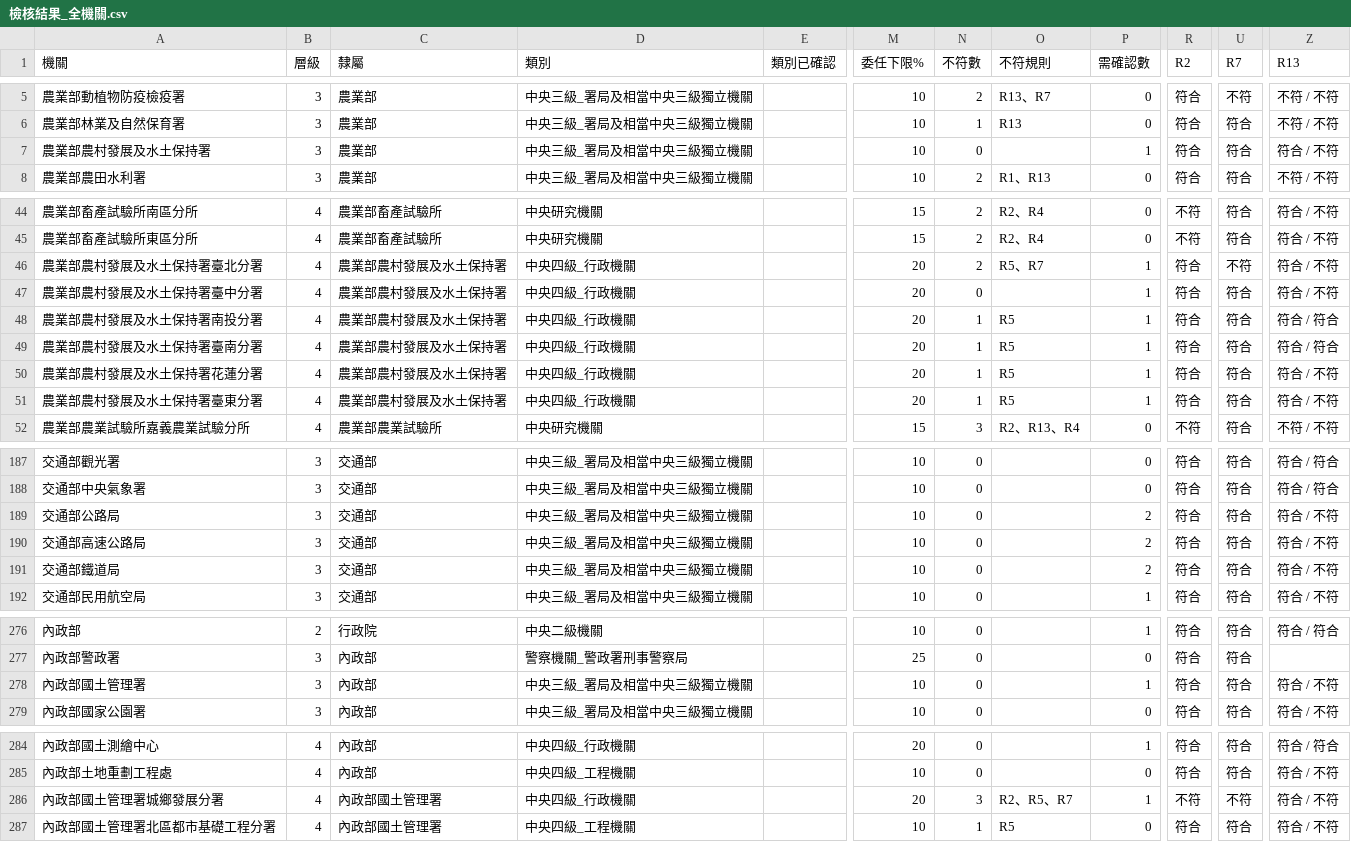
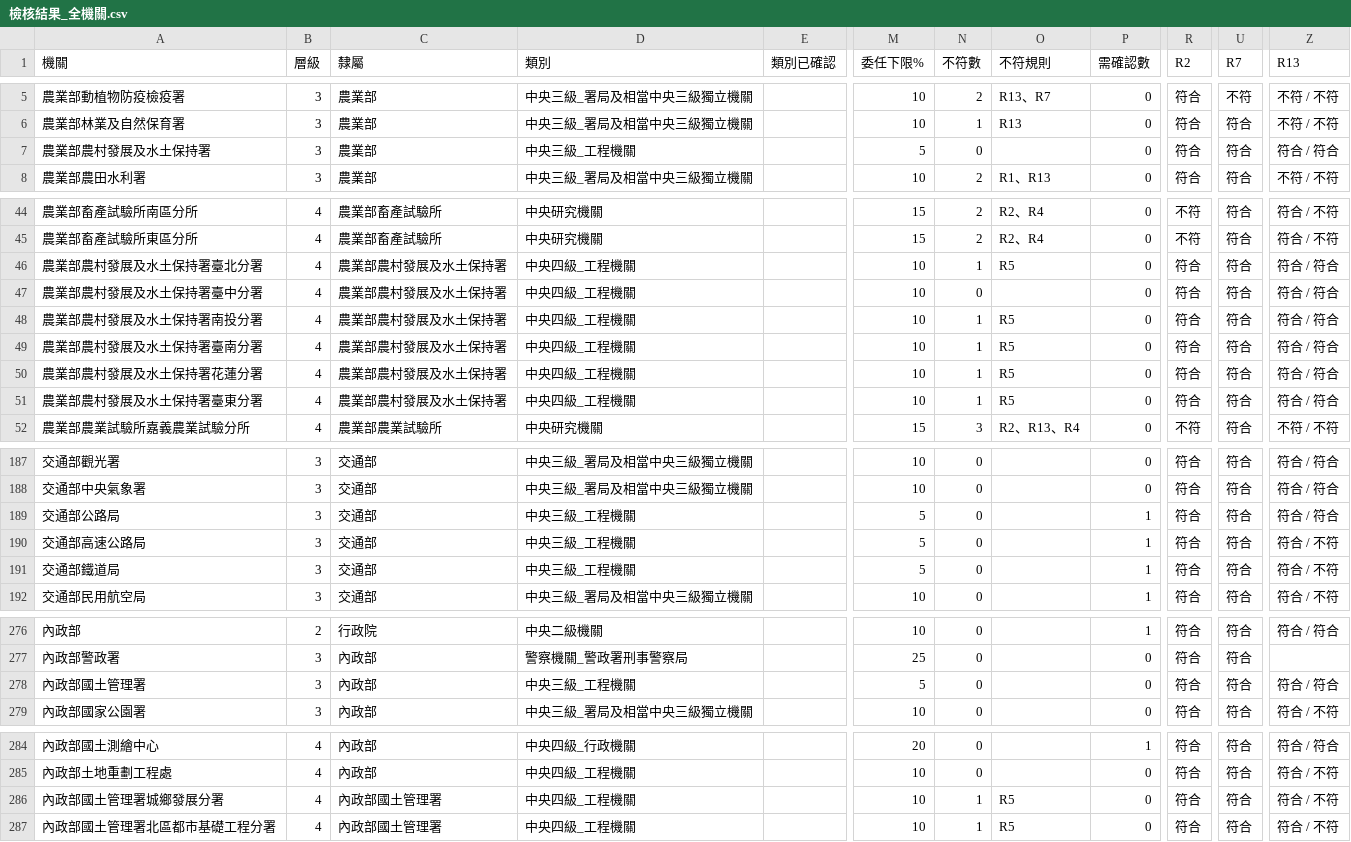
Before and after one commit to dom300301/manpower, a CSV file: grade-check/output/檢核結果_全機關.csv, drawn as a sheet; only a part is shown, gaps mark what is left out; the diff covers the shown part only; the diff names each change by its address in the sheet, - before the commit and + after, or states it on an @@ line.

```diff
--- a/grade-check/output/檢核結果_全機關.csv
+++ b/grade-check/output/檢核結果_全機關.csv
-D7 (類別): 中央三級_署局及相當中央三級獨立機關
+D7 (類別): 中央三級_工程機關
-M7 (委任下限%): 10
+M7 (委任下限%): 5
-P7 (需確認數): 1
+P7 (需確認數): 0
-Z7 (R13): 符合 / 不符
+Z7 (R13): 符合 / 符合
-D46:D51 (類別): 中央四級_行政機關
+D46:D51 (類別): 中央四級_工程機關
-M46:M51 (委任下限%): 20
+M46:M51 (委任下限%): 10
-N46 (不符數): 2
+N46 (不符數): 1
-O46 (不符規則): R5、R7
+O46 (不符規則): R5
-P46:P51 (需確認數): 1
+P46:P51 (需確認數): 0
-U46 (R7): 不符
+U46 (R7): 符合
-Z46:Z47 (R13): 符合 / 不符
+Z46:Z47 (R13): 符合 / 符合
-Z50:Z51 (R13): 符合 / 不符
+Z50:Z51 (R13): 符合 / 符合
-D189:D191 (類別): 中央三級_署局及相當中央三級獨立機關
+D189:D191 (類別): 中央三級_工程機關
-M189:M191 (委任下限%): 10
+M189:M191 (委任下限%): 5
-P189:P191 (需確認數): 2
+P189:P191 (需確認數): 1
-Z189 (R13): 符合 / 不符
+Z189 (R13): 符合 / 符合
-D278 (類別): 中央三級_署局及相當中央三級獨立機關
+D278 (類別): 中央三級_工程機關
-M278 (委任下限%): 10
+M278 (委任下限%): 5
-P278 (需確認數): 1
+P278 (需確認數): 0
-Z278 (R13): 符合 / 不符
+Z278 (R13): 符合 / 符合
-D286 (類別): 中央四級_行政機關
+D286 (類別): 中央四級_工程機關
-M286 (委任下限%): 20
+M286 (委任下限%): 10
-N286 (不符數): 3
+N286 (不符數): 1
-O286 (不符規則): R2、R5、R7
+O286 (不符規則): R5
-P286 (需確認數): 1
+P286 (需確認數): 0
-R286 (R2): 不符
+R286 (R2): 符合
-U286 (R7): 不符
+U286 (R7): 符合
```
Also changed, not shown: 3 edited cells elsewhere in this file, grade-check/rules/agency_category.csv, 6 other files.
